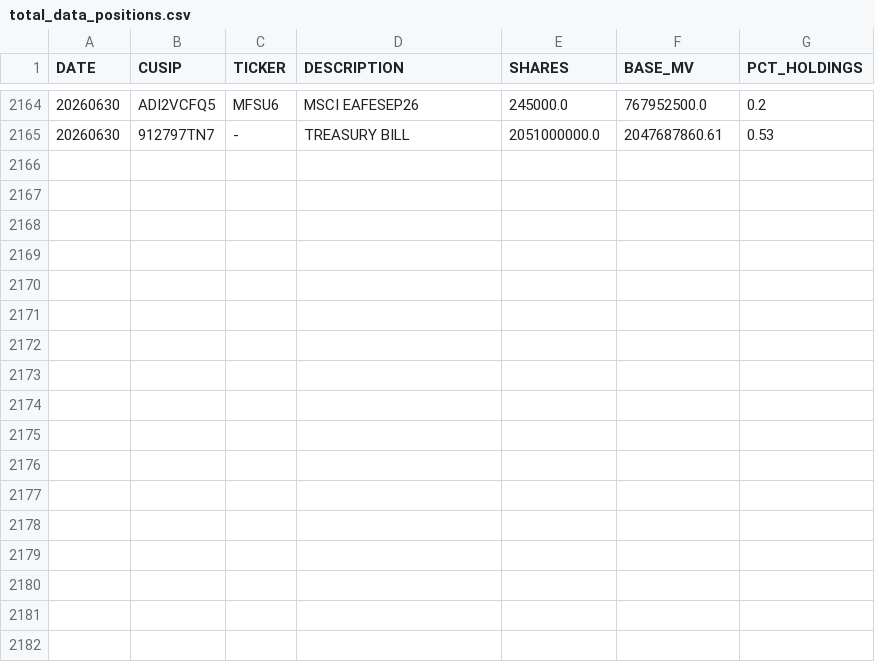
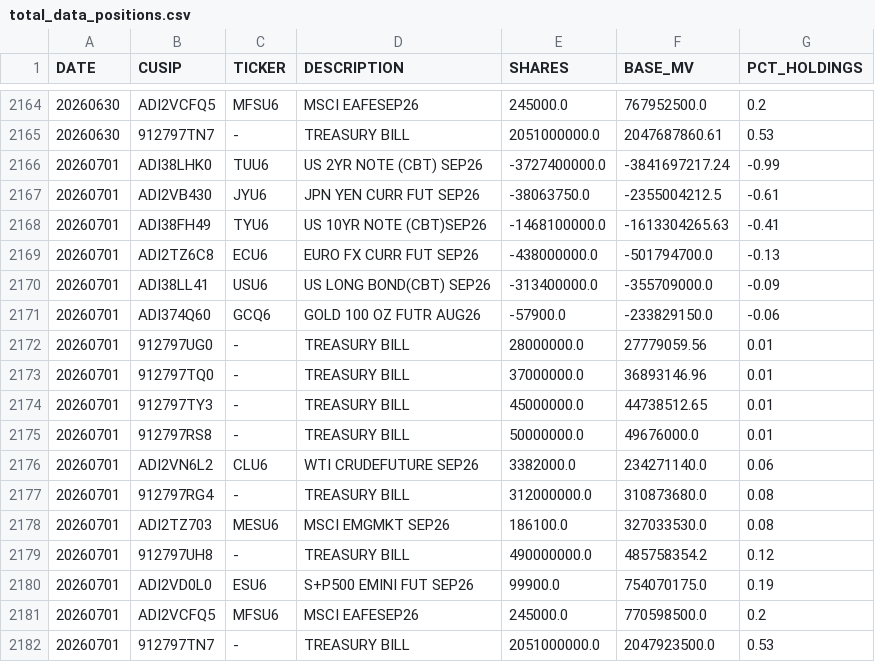
Before and after one commit to ettoll/tracking_beer, a CSV file: data/total_data_positions.csv, drawn as a sheet; only a part is shown, gaps mark what is left out; the diff names each change by its address in the sheet, - before the commit and + after, or states it on an @@ line.

```diff
--- a/data/total_data_positions.csv
+++ b/data/total_data_positions.csv
+row 2166: 20260701 | ADI38LHK0 | TUU6 | US 2YR NOTE (CBT) SEP26 | -3727400000.0 | -3841697217.24 | -0.99
+row 2167: 20260701 | ADI2VB430 | JYU6 | JPN YEN CURR FUT SEP26 | -38063750.0 | -2355004212.5 | -0.61
+row 2168: 20260701 | ADI38FH49 | TYU6 | US 10YR NOTE (CBT)SEP26 | -1468100000.0 | -1613304265.63 | -0.41
+row 2169: 20260701 | ADI2TZ6C8 | ECU6 | EURO FX CURR FUT SEP26 | -438000000.0 | -501794700.0 | -0.13
+row 2170: 20260701 | ADI38LL41 | USU6 | US LONG BOND(CBT) SEP26 | -313400000.0 | -355709000.0 | -0.09
+row 2171: 20260701 | ADI374Q60 | GCQ6 | GOLD 100 OZ FUTR AUG26 | -57900.0 | -233829150.0 | -0.06
+row 2172: 20260701 | 912797UG0 | - | TREASURY BILL | 28000000.0 | 27779059.56 | 0.01
+row 2173: 20260701 | 912797TQ0 | - | TREASURY BILL | 37000000.0 | 36893146.96 | 0.01
+row 2174: 20260701 | 912797TY3 | - | TREASURY BILL | 45000000.0 | 44738512.65 | 0.01
+row 2175: 20260701 | 912797RS8 | - | TREASURY BILL | 50000000.0 | 49676000.0 | 0.01
+row 2176: 20260701 | ADI2VN6L2 | CLU6 | WTI CRUDEFUTURE SEP26 | 3382000.0 | 234271140.0 | 0.06
+row 2177: 20260701 | 912797RG4 | - | TREASURY BILL | 312000000.0 | 310873680.0 | 0.08
+row 2178: 20260701 | ADI2TZ703 | MESU6 | MSCI EMGMKT SEP26 | 186100.0 | 327033530.0 | 0.08
+row 2179: 20260701 | 912797UH8 | - | TREASURY BILL | 490000000.0 | 485758354.2 | 0.12
+row 2180: 20260701 | ADI2VD0L0 | ESU6 | S+P500 EMINI FUT SEP26 | 99900.0 | 754070175.0 | 0.19
+row 2181: 20260701 | ADI2VCFQ5 | MFSU6 | MSCI EAFESEP26 | 245000.0 | 770598500.0 | 0.2
+row 2182: 20260701 | 912797TN7 | - | TREASURY BILL | 2051000000.0 | 2047923500.0 | 0.53
```
Also changed, not shown: data/total_data_descriptions.csv.
